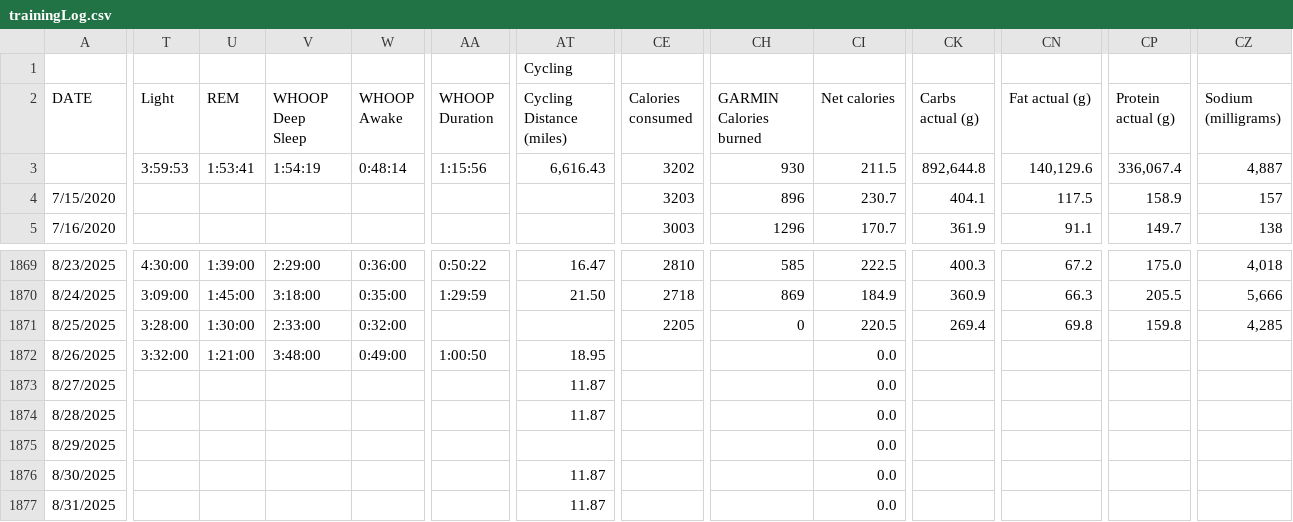
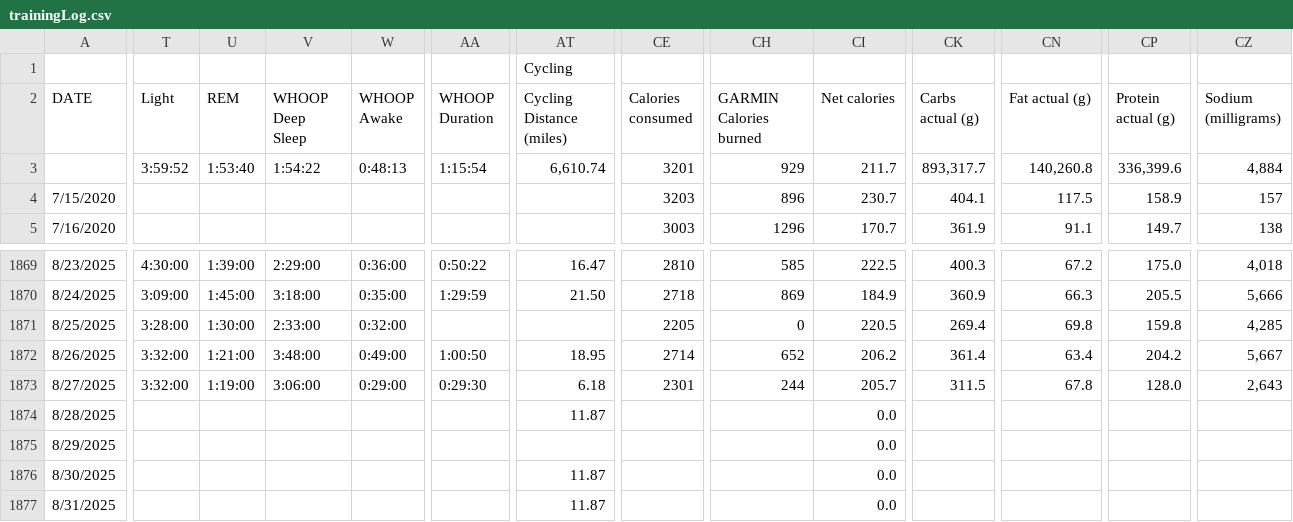
Before and after one commit to ptsouth97/traininglogWebserver, a CSV file: trainingLog.csv, drawn as a sheet; only a part is shown, gaps mark what is left out; the diff covers the shown part only; the diff names each change by its address in the sheet, - before the commit and + after, or states it on an @@ line.

```diff
--- a/trainingLog.csv
+++ b/trainingLog.csv
-T3 (Light): 3:59:53
+T3 (Light): 3:59:52
-U3 (REM): 1:53:41
+U3 (REM): 1:53:40
-V3 (WHOOP Deep Sleep): 1:54:19
+V3 (WHOOP Deep Sleep): 1:54:22
-W3 (WHOOP Awake): 0:48:14
+W3 (WHOOP Awake): 0:48:13
-AA3 (WHOOP Duration): 1:15:56
+AA3 (WHOOP Duration): 1:15:54
-AT3 (Cycling Distance (miles)): 6,616.43
+AT3 (Cycling Distance (miles)): 6,610.74
-CE3 (Calories consumed): 3202
+CE3 (Calories consumed): 3201
-CH3 (GARMIN Calories burned): 930
+CH3 (GARMIN Calories burned): 929
-CI3 (Net calories): 211.5
+CI3 (Net calories): 211.7
-CK3 (Carbs actual (g)): 892,644.8
+CK3 (Carbs actual (g)): 893,317.7
-CN3 (Fat actual (g)): 140,129.6
+CN3 (Fat actual (g)): 140,260.8
-CP3 (Protein actual (g)): 336,067.4
+CP3 (Protein actual (g)): 336,399.6
-CZ3 (Sodium (milligrams)): 4,887
+CZ3 (Sodium (milligrams)): 4,884
-CE1872 (Calories consumed): (empty)
+CE1872 (Calories consumed): 2714
-CH1872 (GARMIN Calories burned): (empty)
+CH1872 (GARMIN Calories burned): 652
-CI1872 (Net calories): 0.0
+CI1872 (Net calories): 206.2
-CK1872 (Carbs actual (g)): (empty)
+CK1872 (Carbs actual (g)): 361.4
-CN1872 (Fat actual (g)): (empty)
+CN1872 (Fat actual (g)): 63.4
-CP1872 (Protein actual (g)): (empty)
+CP1872 (Protein actual (g)): 204.2
-CZ1872 (Sodium (milligrams)): (empty)
+CZ1872 (Sodium (milligrams)): 5,667
-T1873 (Light): (empty)
+T1873 (Light): 3:32:00
-U1873 (REM): (empty)
+U1873 (REM): 1:19:00
-V1873 (WHOOP Deep Sleep): (empty)
+V1873 (WHOOP Deep Sleep): 3:06:00
-W1873 (WHOOP Awake): (empty)
+W1873 (WHOOP Awake): 0:29:00
-AA1873 (WHOOP Duration): (empty)
+AA1873 (WHOOP Duration): 0:29:30
-AT1873 (Cycling Distance (miles)): 11.87
+AT1873 (Cycling Distance (miles)): 6.18
-CE1873 (Calories consumed): (empty)
+CE1873 (Calories consumed): 2301
-CH1873 (GARMIN Calories burned): (empty)
+CH1873 (GARMIN Calories burned): 244
-CI1873 (Net calories): 0.0
+CI1873 (Net calories): 205.7
-CK1873 (Carbs actual (g)): (empty)
+CK1873 (Carbs actual (g)): 311.5
-CN1873 (Fat actual (g)): (empty)
+CN1873 (Fat actual (g)): 67.8
-CP1873 (Protein actual (g)): (empty)
+CP1873 (Protein actual (g)): 128.0
-CZ1873 (Sodium (milligrams)): (empty)
+CZ1873 (Sodium (milligrams)): 2,643
```
Also changed, not shown: 65 edited cells elsewhere in this file, 6 other files.
